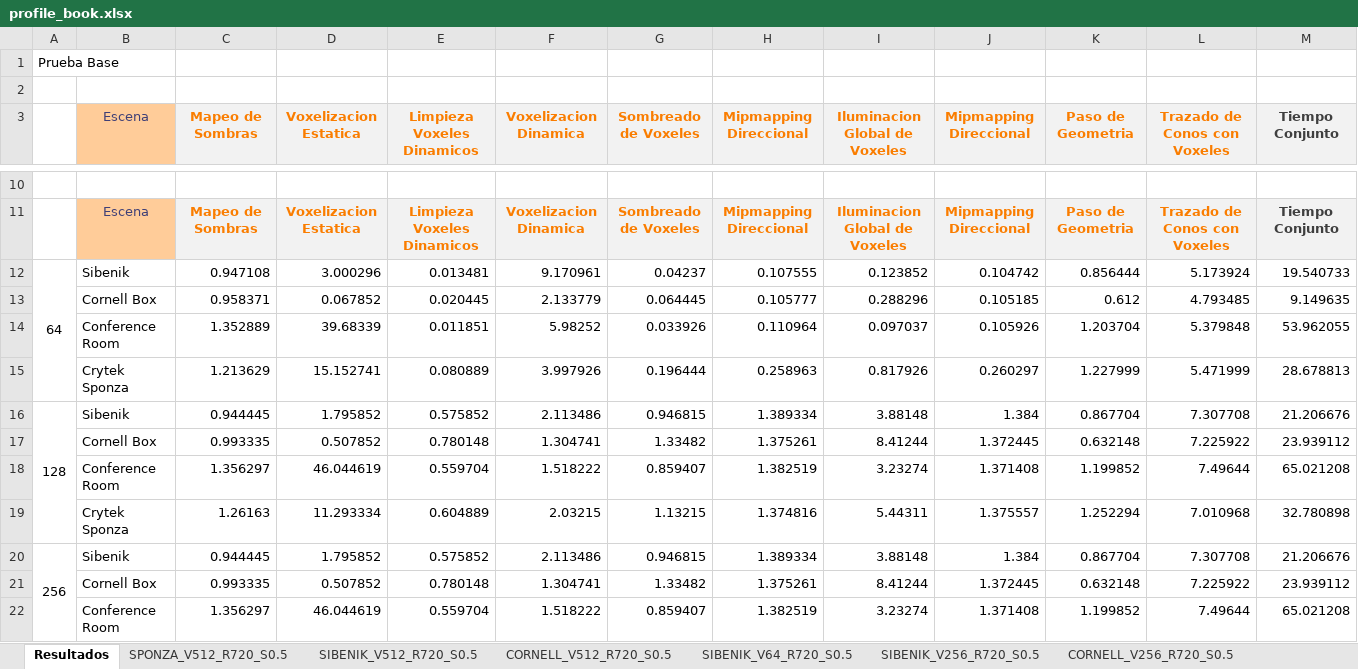
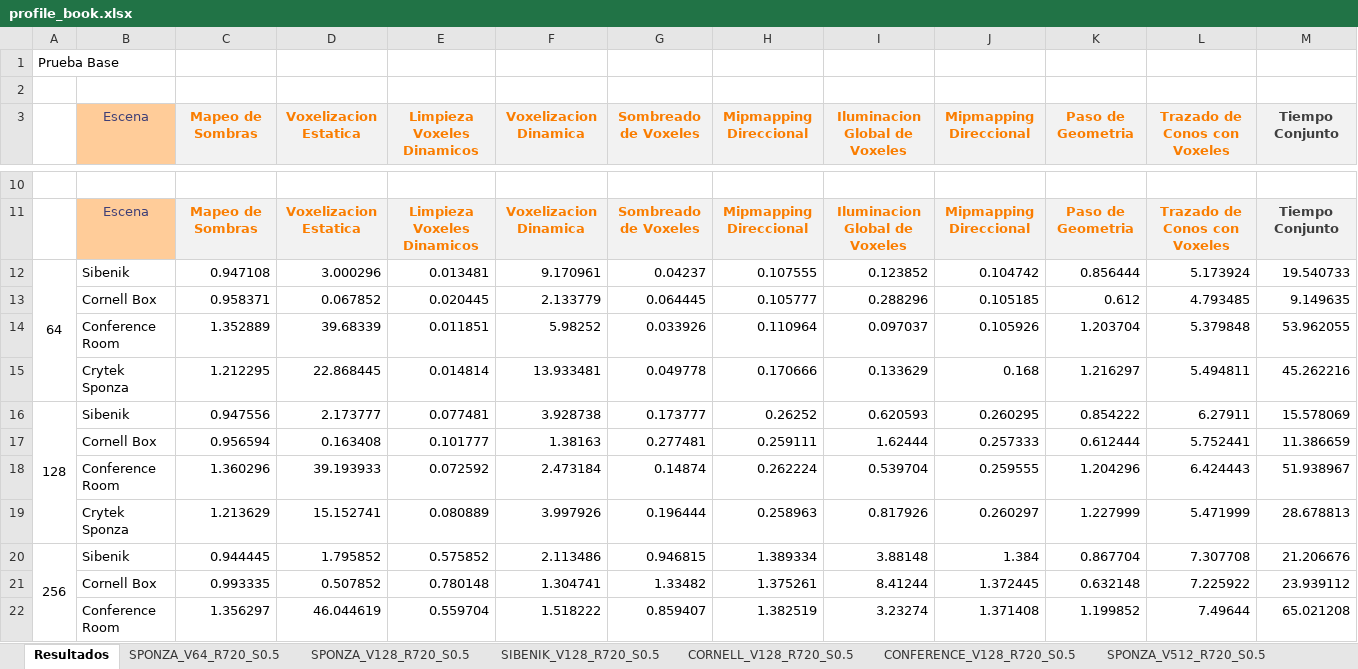
Before and after one commit to jose-villegas/ThesisDocument, an Excel workbook: profiling/profile_book.xlsx, sheet Resultados, drawn as a sheet; only a part is shown, gaps mark what is left out; values as stored, in another font and other column widths than the file's, no borders; removed rows and columns are numbered as before the commit, all else as after; the diff names each change by its address in the sheet, - before the commit and + after, or states it on an @@ line.

```diff
--- a/profiling/profile_book.xlsx (sheet Resultados)
+++ b/profiling/profile_book.xlsx (sheet Resultados)
+sheet tab: SPONZA_V128_R720_S0.5
+sheet tab: SIBENIK_V128_R720_S0.5
+sheet tab: CORNELL_V128_R720_S0.5
+sheet tab: CONFERENCE_V128_R720_S0.5
-A12:A15 merged
+A12:A15 merged
+row 15:  | Crytek Sponza | 1.212295 | 22.868445 | 0.014814 | 13.933481 | 0.049778 | 0.170666 | 0.133629 | 0.168 | 1.216297 | 5.494811 | 45.262216
+row 16: 128 | Sibenik | 0.947556 | 2.173777 | 0.077481 | 3.928738 | 0.173777 | 0.26252 | 0.620593 | 0.260295 | 0.854222 | 6.27911 | 15.578069
+row 17:  | Cornell Box | 0.956594 | 0.163408 | 0.101777 | 1.38163 | 0.277481 | 0.259111 | 1.62444 | 0.257333 | 0.612444 | 5.752441 | 11.386659
+row 18:  | Conference Room | 1.360296 | 39.193933 | 0.072592 | 2.473184 | 0.14874 | 0.262224 | 0.539704 | 0.259555 | 1.204296 | 6.424443 | 51.938967
-row 16: 128 | Sibenik | 0.944445 | 1.795852 | 0.575852 | 2.113486 | 0.946815 | 1.389334 | 3.88148 | 1.384 | 0.867704 | 7.307708 | 21.206676
-row 17:  | Cornell Box | 0.993335 | 0.507852 | 0.780148 | 1.304741 | 1.33482 | 1.375261 | 8.41244 | 1.372445 | 0.632148 | 7.225922 | 23.939112
-row 18:  | Conference Room | 1.356297 | 46.044619 | 0.559704 | 1.518222 | 0.859407 | 1.382519 | 3.23274 | 1.371408 | 1.199852 | 7.49644 | 65.021208
-row 19:  | Crytek Sponza | 1.26163 | 11.293334 | 0.604889 | 2.03215 | 1.13215 | 1.374816 | 5.44311 | 1.375557 | 1.252294 | 7.010968 | 32.780898
```
Also changed, not shown: sheet SPONZA_V64_R720_S0.5, other sheet tabs, formulas that keep their value, 8 other files.
